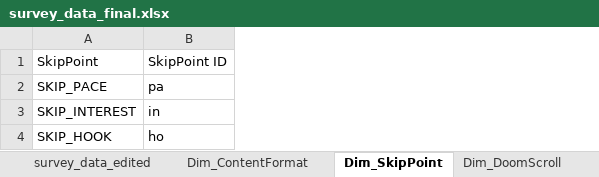
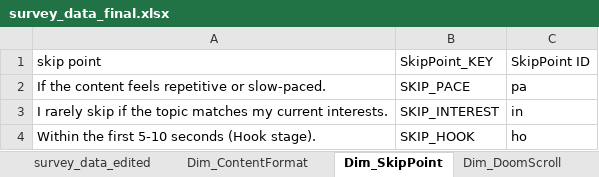
Before and after one commit to yossefhaytham/Population-Health, an Excel workbook: Processed_Data/survey_data_final.xlsx, sheet Dim_SkipPoint, drawn as a sheet; values as stored, in another font and other column widths than the file's, no borders; table styles not drawn; addresses are those after the commit; the diff names each change by its address in the sheet, - before the commit and + after, or states it on an @@ line.

```diff
--- a/Processed_Data/survey_data_final.xlsx (sheet Dim_SkipPoint)
+++ b/Processed_Data/survey_data_final.xlsx (sheet Dim_SkipPoint)
+column A (skip point), rows 2-4: If the content feels repetitive or slow-paced. | I rarely skip if the topic matches my current interests. | Within the first 5-10 seconds (Hook stage).
-B1: SkipPoint
+B1: SkipPoint_KEY
```
Also changed, not shown: sheet survey_data_edited, sheet Dim_ContentFormat, sheet Dim_StayFactor, sheet Dim_DoomScroll, sheet Dim_VisualEffect, other sheet tabs.
